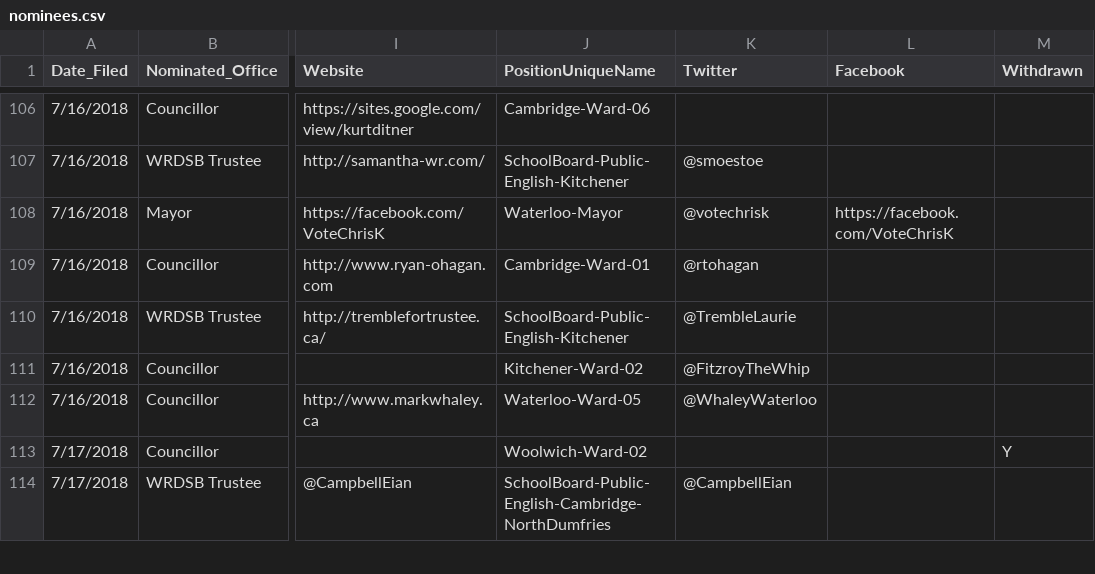
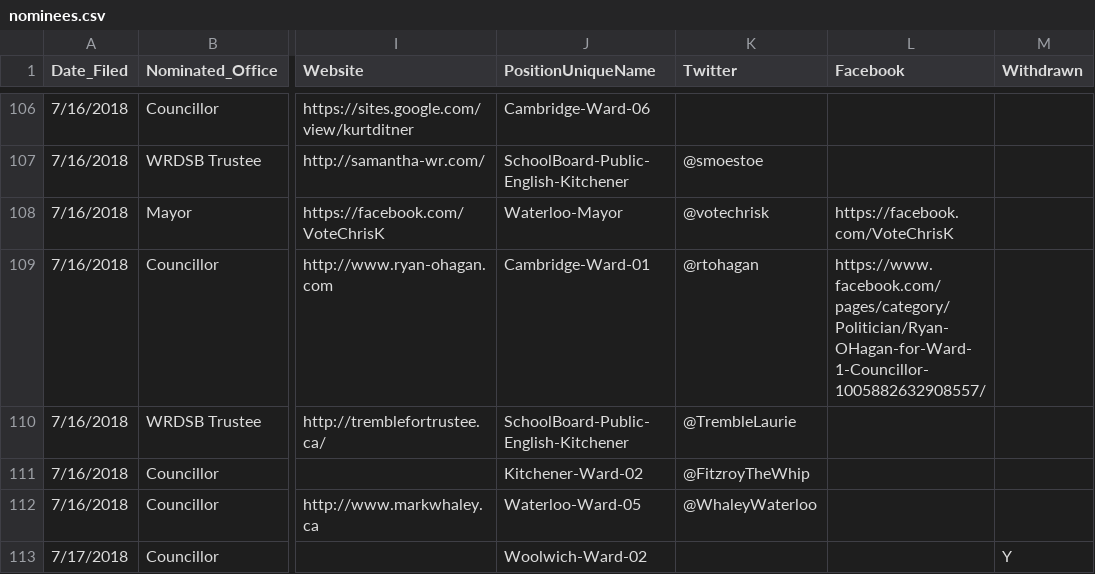
Before and after one commit to s-kennedy/wr-votes, a CSV file: _data/sync/nominees.csv, drawn as a sheet; only a part is shown, gaps mark what is left out; the shorter side is filled out with more unchanged rows; the diff names each change by its address in the sheet, - before the commit and + after, or states it on an @@ line.

Commit message:
found another facebook

```diff
--- a/_data/sync/nominees.csv
+++ b/_data/sync/nominees.csv
-L109 (Facebook): (empty)
+L109 (Facebook): https://www.facebook.com/pages/category/Politician/Ryan-OHagan-for-Ward-1-Councillor-1005882632908557/
```
